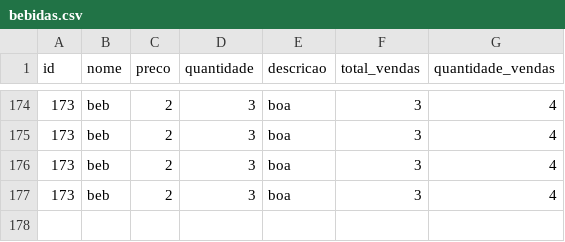
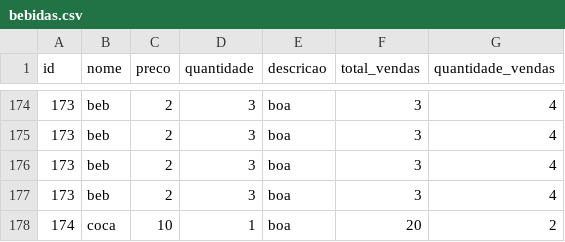
Before and after one commit to big-data-estacio/data, a CSV file: client/src/data/bebidas.csv, drawn as a sheet; only a part is shown, gaps mark what is left out.

Commit message:
🔒📝 @estevam5s atualizando o projeto. 👥📝 #feature #config #analise-dados

```diff
--- a/client/src/data/bebidas.csv
+++ b/client/src/data/bebidas.csv
@@ -177 +177,2 @@ id,nome,preco,quantidade,descricao,total_vendas,quantidade_vendas
 173,beb,2,3,boa,3,4
+174,coca,10,1,boa,20,2
```
